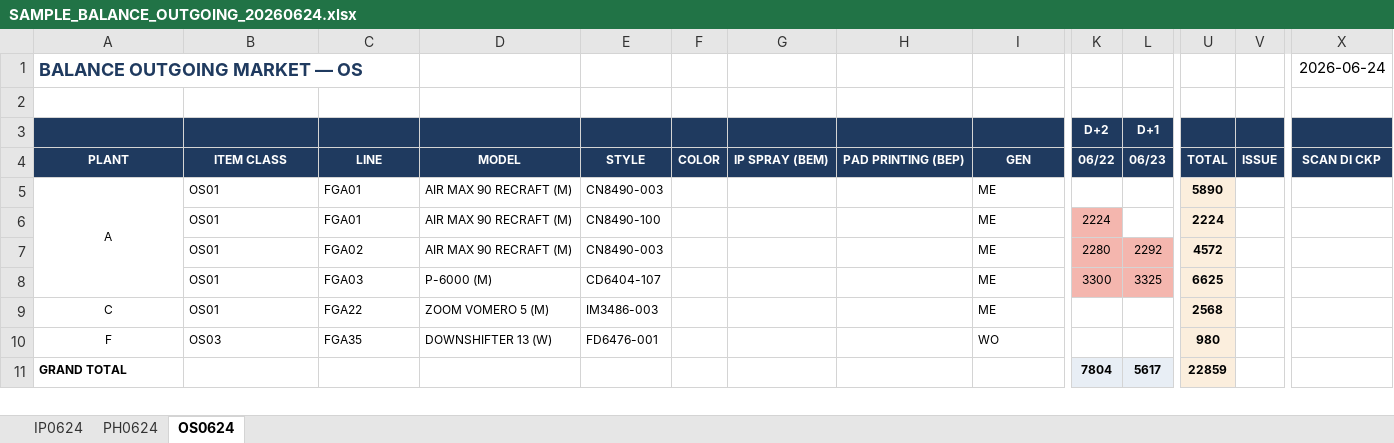
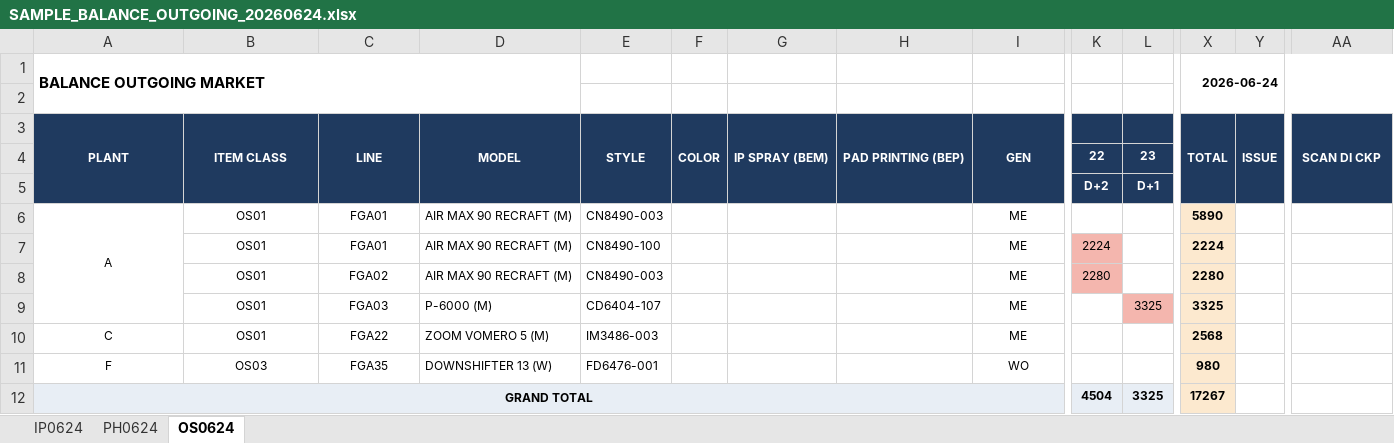
Before and after one commit to moon081588-lab/CS-MES, an Excel workbook: balance_outgoing_mailer/SAMPLE_BALANCE_OUTGOING_20260624.xlsx, sheet OS0624, drawn as a sheet; only a part is shown, gaps mark what is left out; values as stored, in another font and other column widths than the file's, no borders; removed rows and columns are numbered as before the commit, all else as after; rows hold the shown columns only; the diff covers the shown part only; the diff names each change by its address in the sheet, - before the commit and + after, or states it on an @@ line.

Commit message:
Match original BALANCE OUTGOING layout exactly (columns/header/working-day buckets)

```diff
--- a/balance_outgoing_mailer/SAMPLE_BALANCE_OUTGOING_20260624.xlsx (sheet OS0624)
+++ b/balance_outgoing_mailer/SAMPLE_BALANCE_OUTGOING_20260624.xlsx (sheet OS0624)
-row 1: BALANCE OUTGOING MARKET — OS |  |  |  |  |  |  |  |  |  |  |  |  | 2026-06-24
+row 1: BALANCE OUTGOING MARKET |  |  |  |  |  |  |  |  |  |  | 2026-06-24
+row 3: PLANT | ITEM CLASS | LINE | MODEL | STYLE | COLOR | IP SPRAY (BEM) | PAD PRINTING (BEP) | GEN |  |  | TOTAL | ISSUE | SCAN DI CKP
+row 4:  |  |  |  |  |  |  |  |  | 22 | 23
-A5:I5 fill: #1F3A5F
+A5:I5 fill: none
-X5:AA5 fill: #1F3A5F
+X5:AA5 fill: none
-row 4: PLANT | ITEM CLASS | LINE | MODEL | STYLE | COLOR | IP SPRAY (BEM) | PAD PRINTING (BEP) | GEN | 06/22 | 06/23 | TOTAL | ISSUE | SCAN DI CKP
-B6:C11 alignment: left
+B6:C11 alignment: center
-I6:I11 alignment: left
+I6:I11 alignment: center
-L8: 2292
+L8: (empty)
-L8 fill: #F4B6AE
+L8 fill: none
-X8: 4572
+X8: 2280
-K9: 3300
+K9: (empty)
-K9 fill: #F4B6AE
+K9 fill: none
-X9: 6625
+X9: 3325
@@ A12 alignment: left → center, fill: none → #E8EEF5 @@
+A12:I12 merged
-K12: 7804
+K12: 4504
-L12: 5617
+L12: 3325
-X12: 22859
+X12: 17267
```
Also changed, not shown: 3 added columns and cell formats elsewhere in this sheet, sheet IP0624, sheet PH0624, 1 other file.
